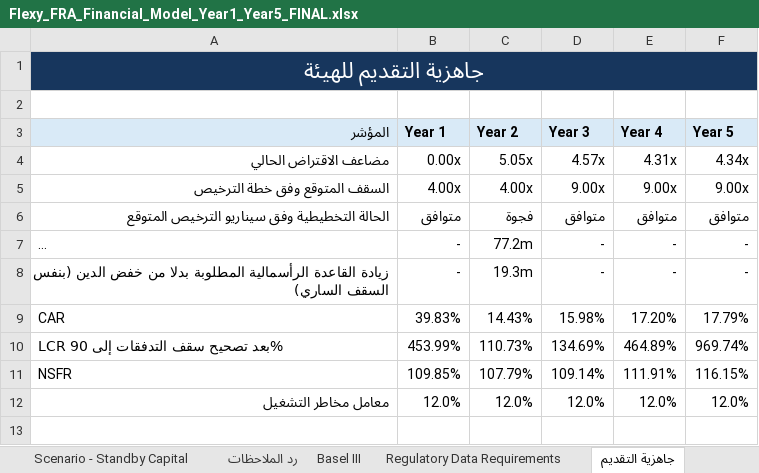
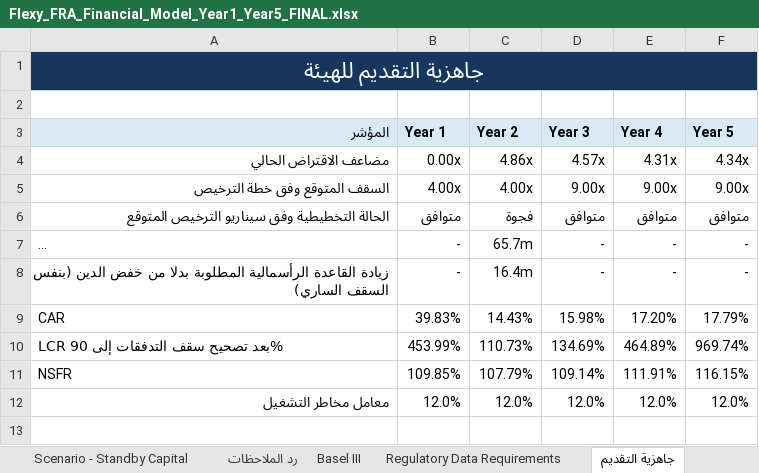
Before and after one commit to Safeyeldin995/Famy, an Excel workbook: deliverables/flexy-fra-financial-model/Flexy_FRA_Financial_Model_Year1_Year5_FINAL.xlsx, sheet جاهزية التقديم, drawn as a sheet; only a part is shown; long unchanged cells end in …; values as stored, in another font and other column widths than the file's, no borders; the diff names each change by its address in the sheet, - before the commit and + after, or states it on an @@ line.

```diff
--- a/deliverables/flexy-fra-financial-model/Flexy_FRA_Financial_Model_Year1_Year5_FINAL.xlsx (sheet جاهزية التقديم)
+++ b/deliverables/flexy-fra-financial-model/Flexy_FRA_Financial_Model_Year1_Year5_FINAL.xlsx (sheet جاهزية التقديم)
-C4 (Year 2): 5.05x
+C4 (Year 2): 4.86x
-C7 (Year 2): 77.2m
+C7 (Year 2): 65.7m
-C8 (Year 2): 19.3m
+C8 (Year 2): 16.4m
```
Also changed, not shown: sheet Regulatory Capital Plan, sheet Basel III, sheet Ratios, formulas that keep their value, 1 other file.
